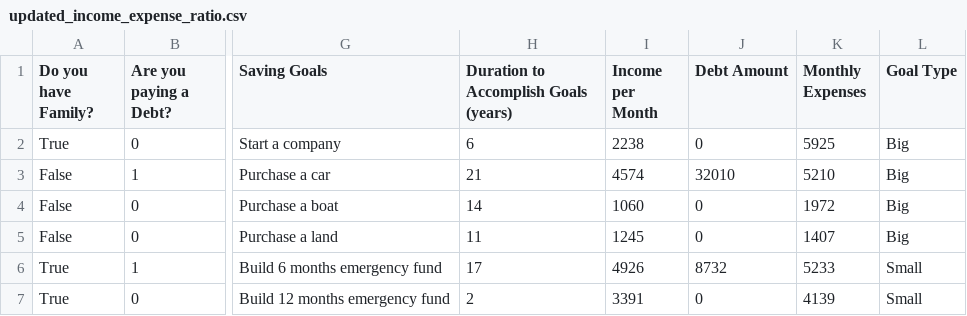
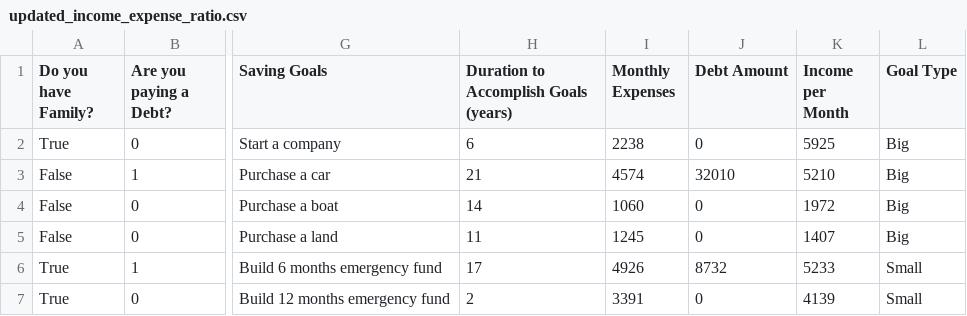
Before and after one commit to jeaolu/john_machine_learning_pro, a CSV file: updated_income_expense_ratio.csv, drawn as a sheet; only a part is shown, gaps mark what is left out; the diff names each change by its address in the sheet, - before the commit and + after, or states it on an @@ line.

Commit message:
Update ex updated_income_expense_ratio.csv

```diff
--- a/updated_income_expense_ratio.csv
+++ b/updated_income_expense_ratio.csv
-I1: Income per Month
+I1: Monthly Expenses
-K1: Monthly Expenses
+K1: Income per Month
```
